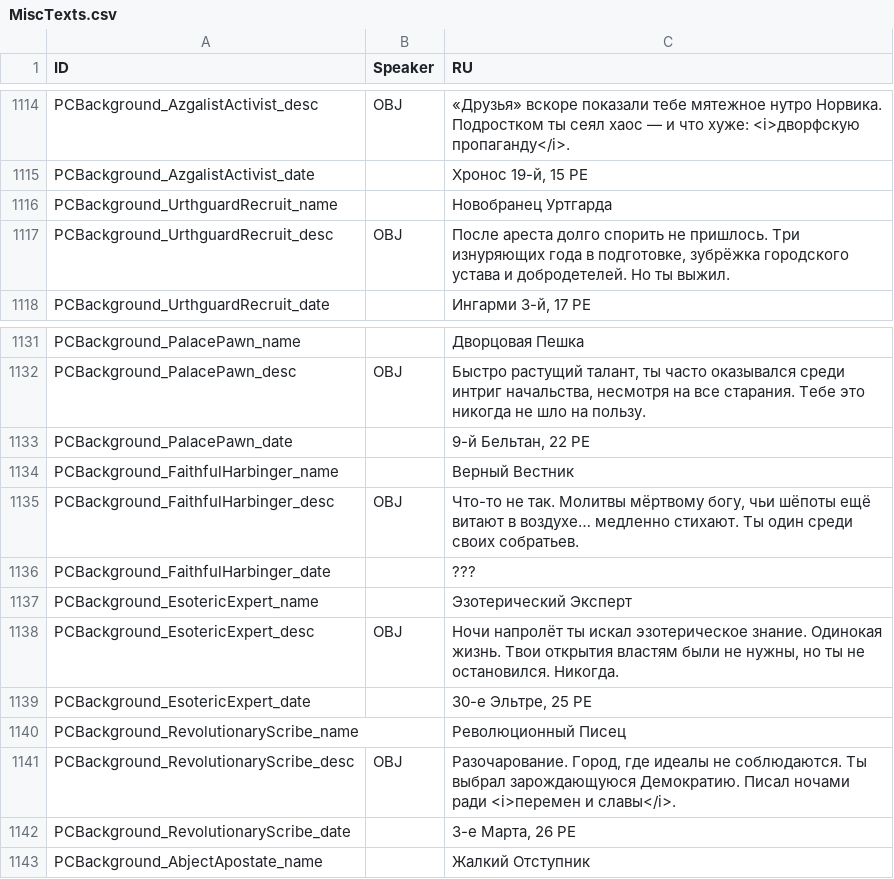
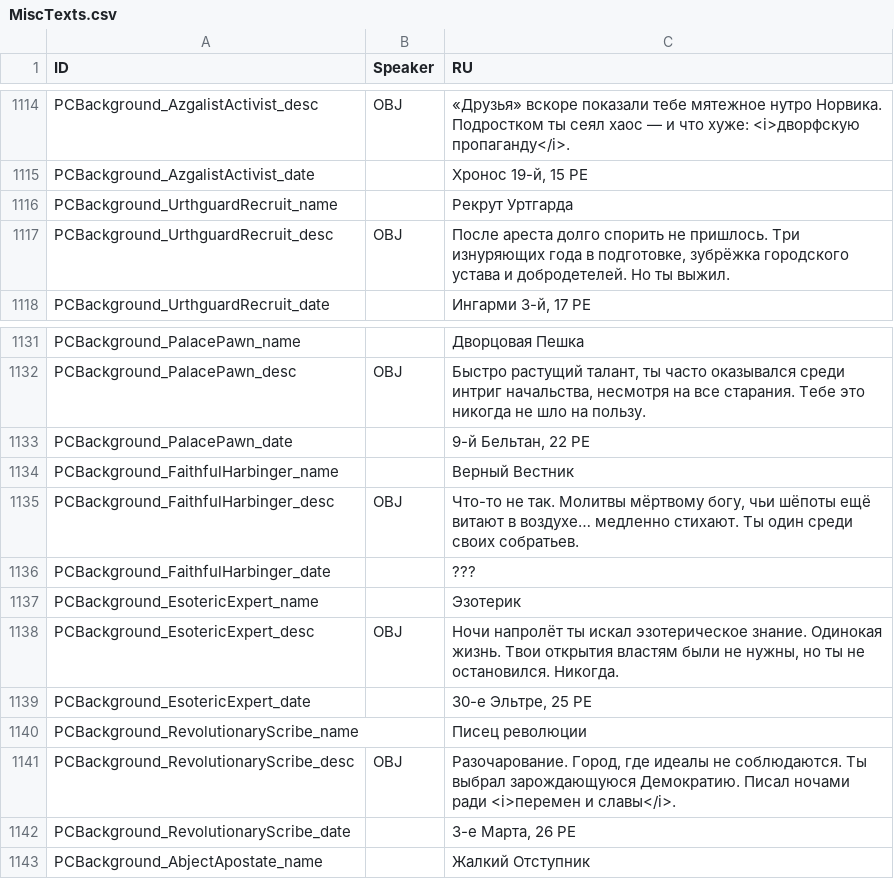
Before and after one commit to aa-blinov/esoteric-ebb-ru, a CSV file: translation/Russian/MiscTexts.csv, drawn as a sheet; only a part is shown, gaps mark what is left out.

Commit message:
﻿Give the Russian build a font that can draw it
The first entry of the list of the seven dialogue fonts is Ebberia, the font
of the title of the game, and it carries no Cyrillic. The game does not show
a missing glyph in it: it draws a rune, and a Russian line in it comes out as
a row of runes. Josefin Sans has the same fault. The installer moves the
setting to Ubuntu when it finds one of the two.

The name of the deep storage needed 158 px and the button has 117 px, so the
display font broke both words in the middle. The size of the name is 20 now.

The panel of the background focus has about 340 px for the name of the
background, and the date of the world sits right above it. The three longest
names did not fit; they are "Эзотерик", "Писец революции" and "Рекрут
Уртгарда" now.

```diff
--- a/translation/Russian/MiscTexts.csv
+++ b/translation/Russian/MiscTexts.csv
@@ -1151,3 +1151,3 @@ PCBackground_AzgalistActivist_desc,OBJ,«Друзья» вскоре показ
 PCBackground_AzgalistActivist_date,,"Хронос 19-й, 15 PE"
-PCBackground_UrthguardRecruit_name,,Новобранец Уртгарда
+PCBackground_UrthguardRecruit_name,,Рекрут Уртгарда
 PCBackground_UrthguardRecruit_desc,OBJ,"После ареста долго спорить не пришлось. Три изнуряющих года в подготовке, зубрёжка городского устава и добродетелей. Но ты выжил."
@@ -1172,6 +1172,6 @@ PCBackground_FaithfulHarbinger_desc,OBJ,"Что-то не так. Молитвы
 PCBackground_FaithfulHarbinger_date,,???
-PCBackground_EsotericExpert_name,,Эзотерический Эксперт
+PCBackground_EsotericExpert_name,,Эзотерик
 PCBackground_EsotericExpert_desc,OBJ,"Ночи напролёт ты искал эзотерическое знание. Одинокая жизнь. Твои открытия властям были не нужны, но ты не остановился. Никогда."
 PCBackground_EsotericExpert_date,,"30-е Эльтре, 25 PE"
-PCBackground_RevolutionaryScribe_name,,Революционный Писец
+PCBackground_RevolutionaryScribe_name,,Писец революции
 PCBackground_RevolutionaryScribe_desc,OBJ,"Разочарование. Город, где идеалы не соблюдаются. Ты выбрал зарождающуюся Демократию. Писал ночами ради <i>перемен и славы</i>."
```
Also changed, not shown: translation/Russian/UIElements.csv, 6 other files.
